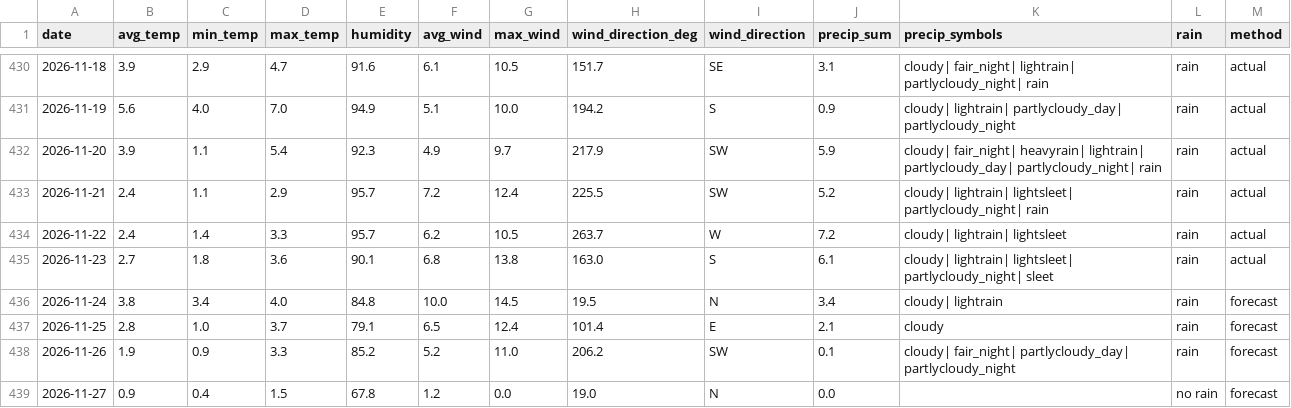
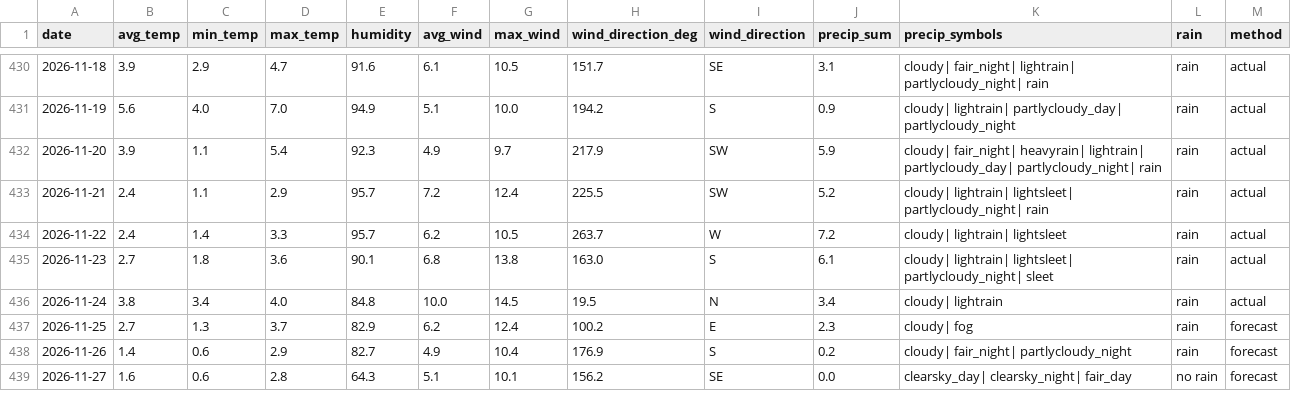
Before and after one commit to OlegChernodon/oc_public_reporitory, a CSV file: weather_daily.csv, drawn as a sheet; only a part is shown, gaps mark what is left out; the diff covers the shown part only.

Commit message:
Update weather_daily.csv (auto) 2026-11-25 11:30

```diff
--- a/weather_daily.csv
+++ b/weather_daily.csv
@@ -435,5 +435,5 @@ date,avg_temp,min_temp,max_temp,humidity,avg_wind,max_wind,wind_direction_deg,wi
 2026-11-23,2.7,1.8,3.6,90.1,6.8,13.8,163.0,S,6.1,cloudy| lightrain| lightsleet| partlycloudy_night| sleet,rain,actual
-2026-11-24,3.8,3.4,4.0,84.8,10.0,14.5,19.5,N,3.4,cloudy| lightrain,rain,forecast
-2026-11-25,2.8,1.0,3.7,79.1,6.5,12.4,101.4,E,2.1,cloudy,rain,forecast
-2026-11-26,1.9,0.9,3.3,85.2,5.2,11.0,206.2,SW,0.1,cloudy| fair_night| partlycloudy_day| partlycloudy_night,rain,forecast
-2026-11-27,0.9,0.4,1.5,67.8,1.2,0.0,19.0,N,0.0,,no rain,forecast
+2026-11-24,3.8,3.4,4.0,84.8,10.0,14.5,19.5,N,3.4,cloudy| lightrain,rain,actual
+2026-11-25,2.7,1.3,3.7,82.9,6.2,12.4,100.2,E,2.3,cloudy| fog,rain,forecast
+2026-11-26,1.4,0.6,2.9,82.7,4.9,10.4,176.9,S,0.2,cloudy| fair_night| partlycloudy_night,rain,forecast
+2026-11-27,1.6,0.6,2.8,64.3,5.1,10.1,156.2,SE,0.0,clearsky_day| clearsky_night| fair_day,no rain,forecast
```
Also changed, not shown: 1 added row and 18 edited cells elsewhere in this file.
